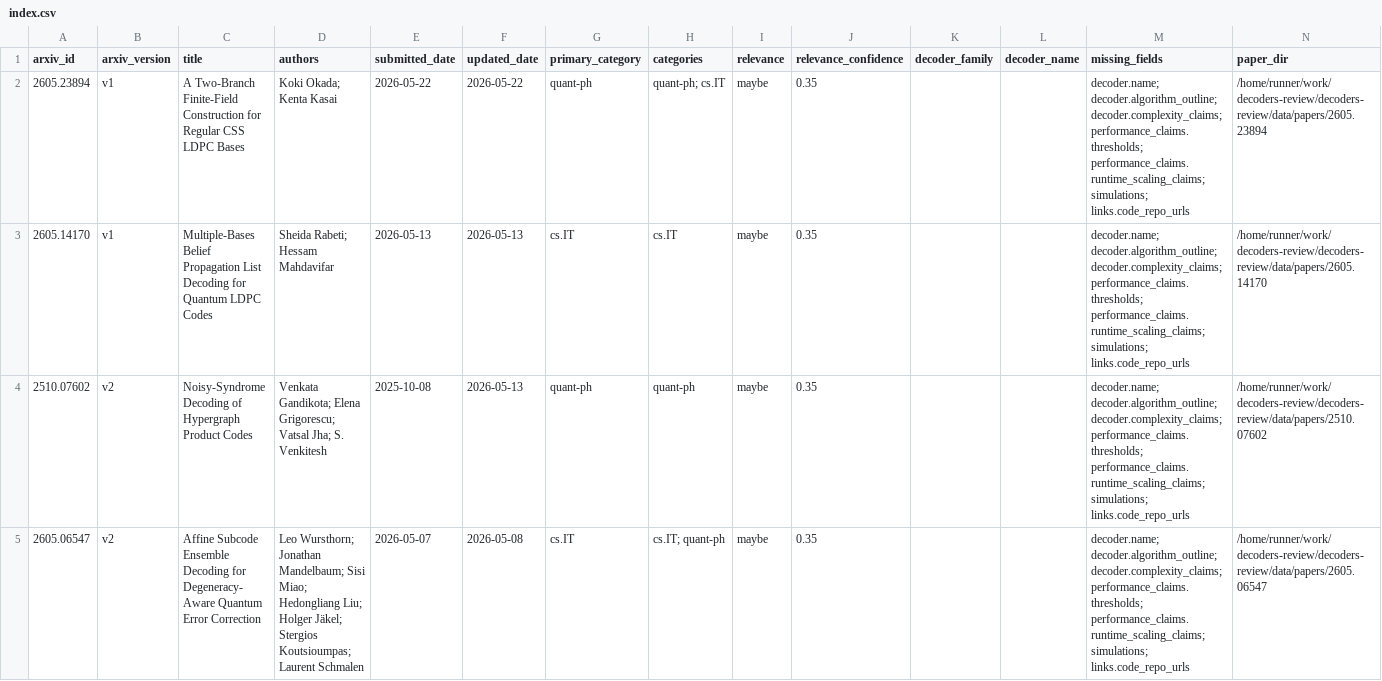
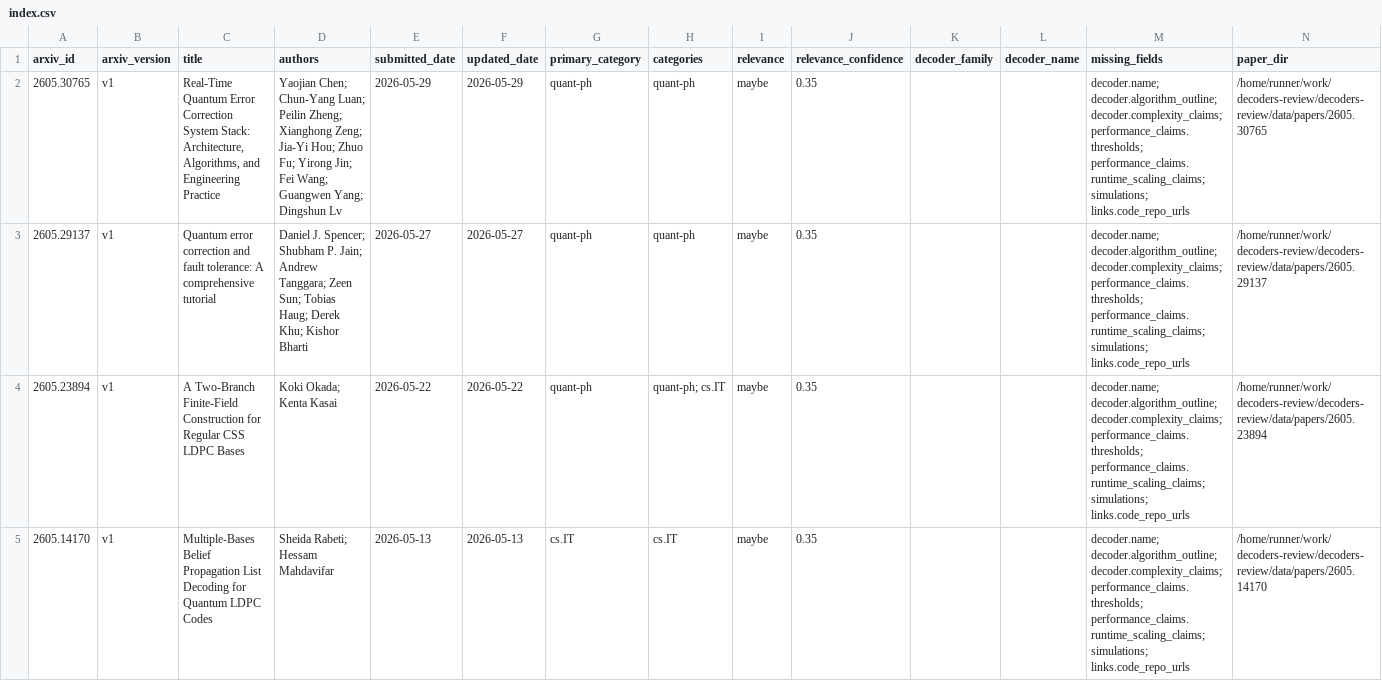
Before and after one commit to aleverrier/decoders-review, a CSV file: data/indexes/index.csv, drawn as a sheet; only a part is shown; the shorter side is filled out with more unchanged rows; the diff names each change by its address in the sheet, - before the commit and + after, or states it on an @@ line.

```diff
--- a/data/indexes/index.csv
+++ b/data/indexes/index.csv
+row 2: 2605.30765 | v1 | Real-Time Quantum Error Correction System Stack: Architecture, Algorithms, and Engineering Practice | Yaojian Chen; Chun-Yang Luan; Peilin Zheng; Xianghong Zeng; Jia-Yi Hou; Zhuo Fu; Yirong Jin; Fei Wang; Guangwen Yang; Dingshun Lv | 2026-05-29 | 2026-05-29 | quant-ph | quant-ph | maybe | 0.35 |  |  | decoder.name; decoder.algorithm_outline; decoder.complexity_claims; performance_claims.thresholds; performance_claims.runtime_scaling_claims; simulations; links.code_repo_urls | /home/runner/work/decoders-review/decoders-review/data/papers/2605.30765
+row 3: 2605.29137 | v1 | Quantum error correction and fault tolerance: A comprehensive tutorial | Daniel J. Spencer; Shubham P. Jain; Andrew Tanggara; Zeen Sun; Tobias Haug; Derek Khu; Kishor Bharti | 2026-05-27 | 2026-05-27 | quant-ph | quant-ph | maybe | 0.35 |  |  | decoder.name; decoder.algorithm_outline; decoder.complexity_claims; performance_claims.thresholds; performance_claims.runtime_scaling_claims; simulations; links.code_repo_urls | /home/runner/work/decoders-review/decoders-review/data/papers/2605.29137
```
Also changed, not shown: 23 other files.
